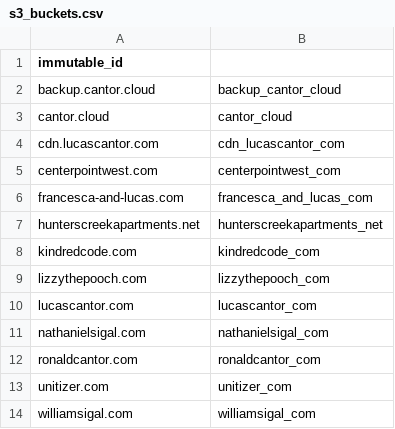
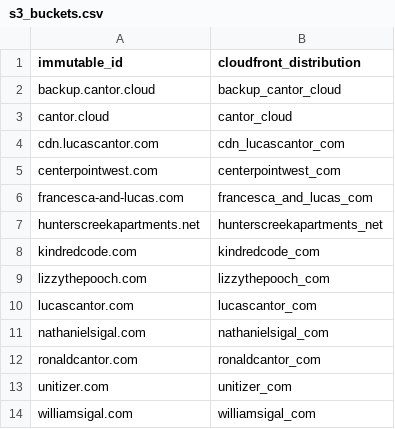
Before and after one commit to lucascantor/aws, a CSV file: s3_buckets.csv, drawn as a sheet.

Commit message:
Add missing column header

```diff
--- a/s3_buckets.csv
+++ b/s3_buckets.csv
@@ -1,2 +1,2 @@
-immutable_id
+immutable_id,cloudfront_distribution
 backup.cantor.cloud,backup_cantor_cloud
```
